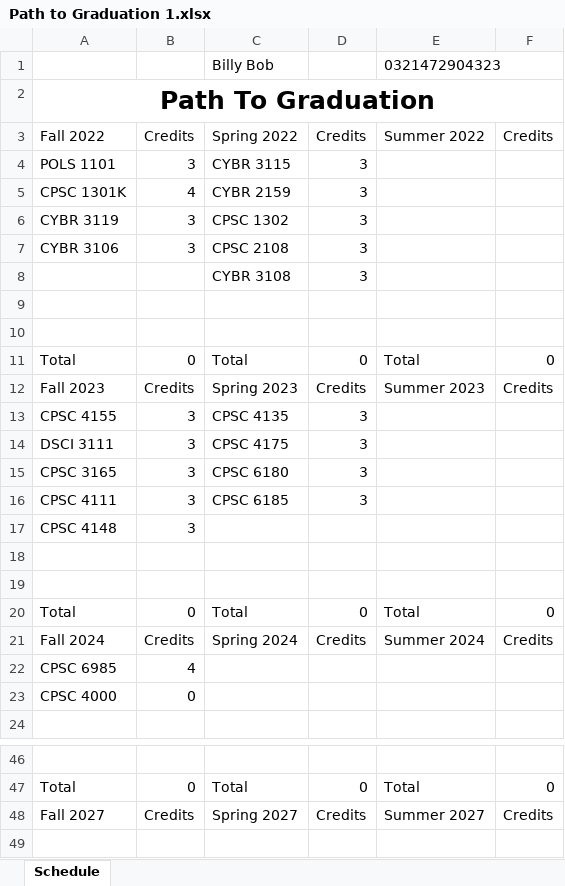
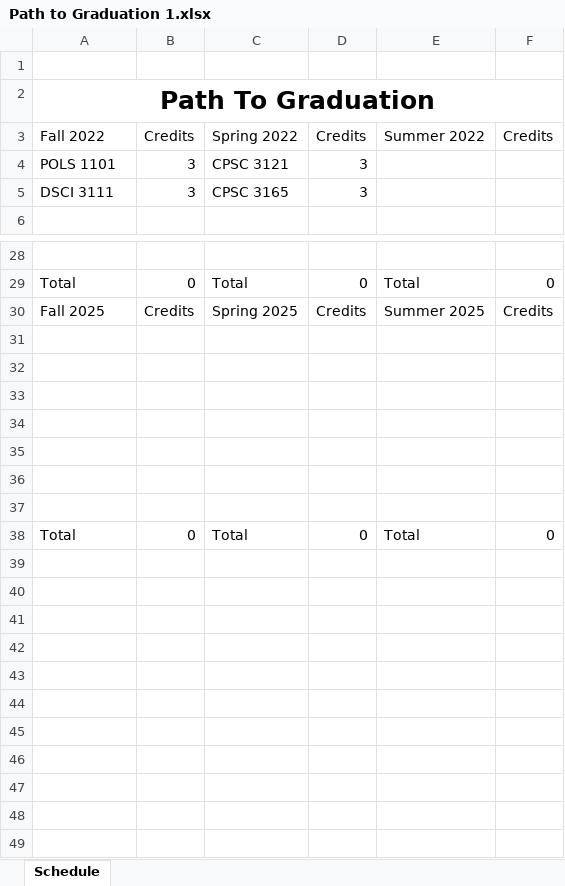
Before and after one commit to RivalFox/SmartPlannerTools, an Excel workbook: SmartPlannerApp/ExcelFiles/Path to Graduation 1.xlsx, sheet Schedule, drawn as a sheet; only a part is shown, gaps mark what is left out; the shorter side is filled out with more unchanged rows; values as stored, in another font and other column widths than the file's, no borders; removed rows and columns are numbered as before the commit, all else as after; the diff covers the shown part only; the diff names each change by its address in the sheet, - before the commit and + after, or states it on an @@ line.

```diff
--- a/SmartPlannerApp/ExcelFiles/Path to Graduation 1.xlsx (sheet Schedule)
+++ b/SmartPlannerApp/ExcelFiles/Path to Graduation 1.xlsx (sheet Schedule)
-row 1:  |  | Billy Bob |  | 0321472904323
+row 1: (empty)
-C4: CYBR 3115
+C4: CPSC 3121
-row 5: CPSC 1301K | 4 | CYBR 2159 | 3
-row 6: CYBR 3119 | 3 | CPSC 1302 | 3
-row 7: CYBR 3106 | 3 | CPSC 2108 | 3
-row 8:  |  | CYBR 3108 | 3
-row 9: (empty)
-row 10: (empty)
-row 11: Total | 0 | Total | 0 | Total | 0
-row 12: Fall 2023 | Credits | Spring 2023 | Credits | Summer 2023 | Credits
-row 13: CPSC 4155 | 3 | CPSC 4135 | 3
-C5: CPSC 4175
+C5: CPSC 3165
-row 15: CPSC 3165 | 3 | CPSC 6180 | 3
-row 16: CPSC 4111 | 3 | CPSC 6185 | 3
-row 17: CPSC 4148 | 3
-row 18: (empty)
-row 19: (empty)
-row 20: Total | 0 | Total | 0 | Total | 0
-row 21: Fall 2024 | Credits | Spring 2024 | Credits | Summer 2024 | Credits
-row 22: CPSC 6985 | 4
-row 23: CPSC 4000 | 0
-A30: Fall 2027
+A30: Fall 2025
-C30: Spring 2027
+C30: Spring 2025
-E30: Summer 2027
+E30: Summer 2025
```
Also changed, not shown: 1 added row, 1 removed row and 19 edited cells elsewhere in this sheet, formulas that keep their value, 10 other files.
